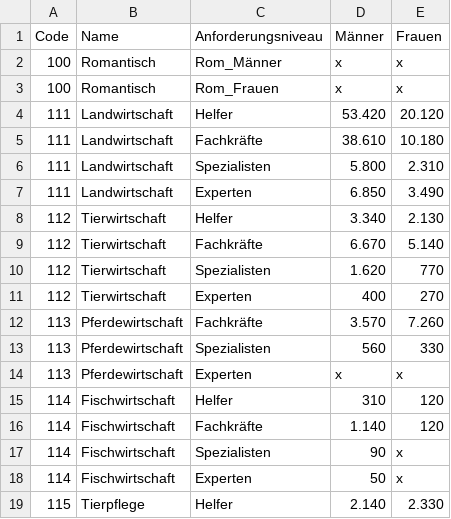
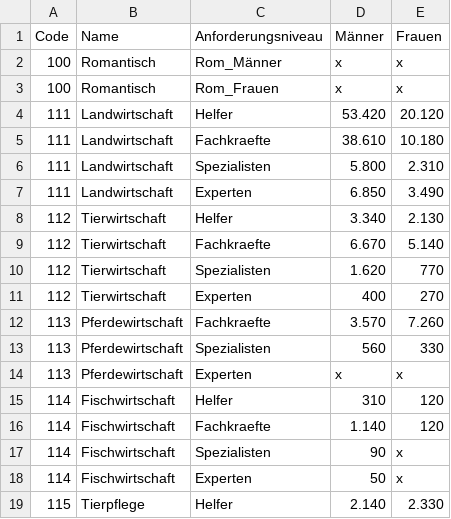
Before and after one commit to michellekappl/DEval-MT, a CSV file: create_deval_synth/job_statistics/utilities/branchen_statistics.csv, drawn as a sheet; only a part is shown; the diff covers the shown part only.

```diff
--- a/create_deval_synth/job_statistics/utilities/branchen_statistics.csv
+++ b/create_deval_synth/job_statistics/utilities/branchen_statistics.csv
@@ -4,3 +4,3 @@ Code;Name;Anforderungsniveau;Männer;Frauen
 111;Landwirtschaft;Helfer;53.420;20.120
-111;Landwirtschaft;Fachkräfte;38.610;10.180
+111;Landwirtschaft;Fachkraefte;38.610;10.180
 111;Landwirtschaft;Spezialisten;5.800;2.310
@@ -8,6 +8,6 @@ Code;Name;Anforderungsniveau;Männer;Frauen
 112;Tierwirtschaft;Helfer;3.340;2.130
-112;Tierwirtschaft;Fachkräfte;6.670;5.140
+112;Tierwirtschaft;Fachkraefte;6.670;5.140
 112;Tierwirtschaft;Spezialisten;1.620;770
 112;Tierwirtschaft;Experten;400;270
-113;Pferdewirtschaft;Fachkräfte;3.570;7.260
+113;Pferdewirtschaft;Fachkraefte;3.570;7.260
 113;Pferdewirtschaft;Spezialisten;560;330
@@ -15,3 +15,3 @@ Code;Name;Anforderungsniveau;Männer;Frauen
 114;Fischwirtschaft;Helfer;310;120
-114;Fischwirtschaft;Fachkräfte;1.140;120
+114;Fischwirtschaft;Fachkraefte;1.140;120
 114;Fischwirtschaft;Spezialisten;90;x
```
Also changed, not shown: 121 edited cells elsewhere in this file, create_deval_synth/job_statistics/branchen_with_jobs.csv, create_deval_synth/job_statistics/utilities/decoder.csv, 5 other files.
